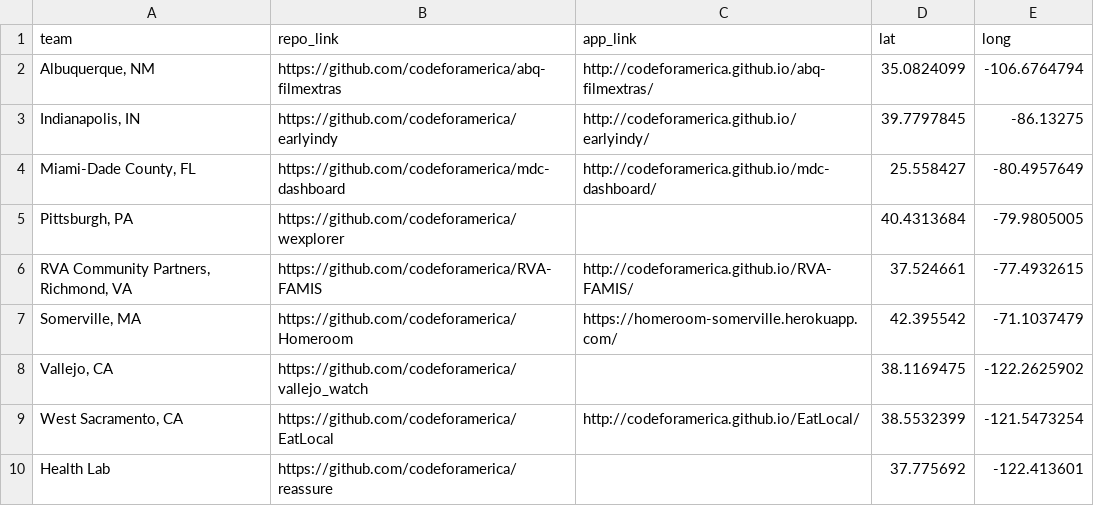
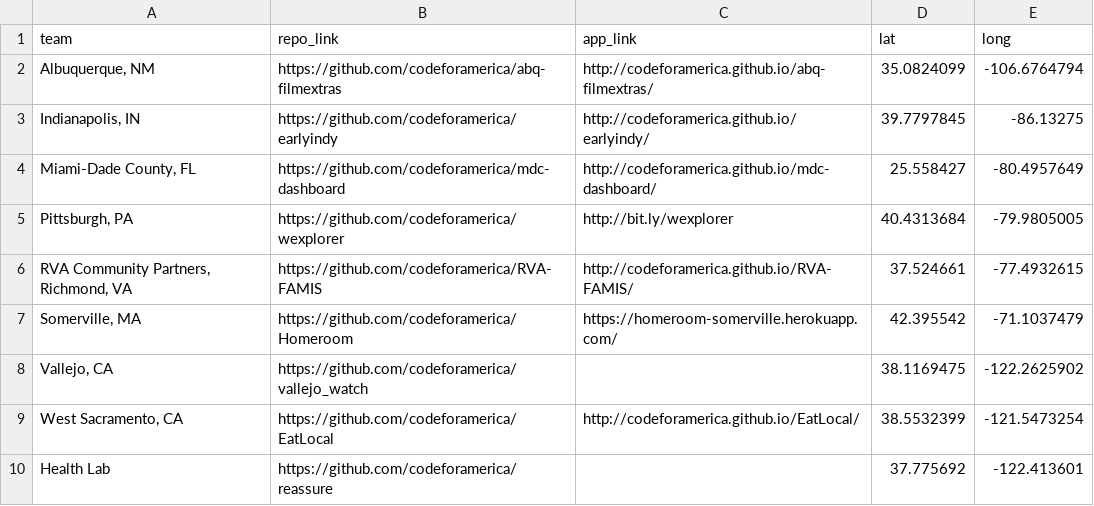
Before and after one commit to codeforamerica/build-week, a CSV file: build_week_apps.csv, drawn as a sheet.

Commit message:
added link to Pittsburgh's app

```diff
--- a/build_week_apps.csv
+++ b/build_week_apps.csv
@@ -4,3 +4,3 @@ team,repo_link,app_link,lat,long
 "Miami-Dade County, FL",https://github.com/codeforamerica/mdc-dashboard,http://codeforamerica.github.io/mdc-dashboard/,25.558427,-80.4957649
-"Pittsburgh, PA",https://github.com/codeforamerica/wexplorer,,40.4313684,-79.9805005
+"Pittsburgh, PA",https://github.com/codeforamerica/wexplorer,http://bit.ly/wexplorer,40.4313684,-79.9805005
 "RVA Community Partners, Richmond, VA",https://github.com/codeforamerica/RVA-FAMIS,http://codeforamerica.github.io/RVA-FAMIS/,37.524661,-77.4932615
```
